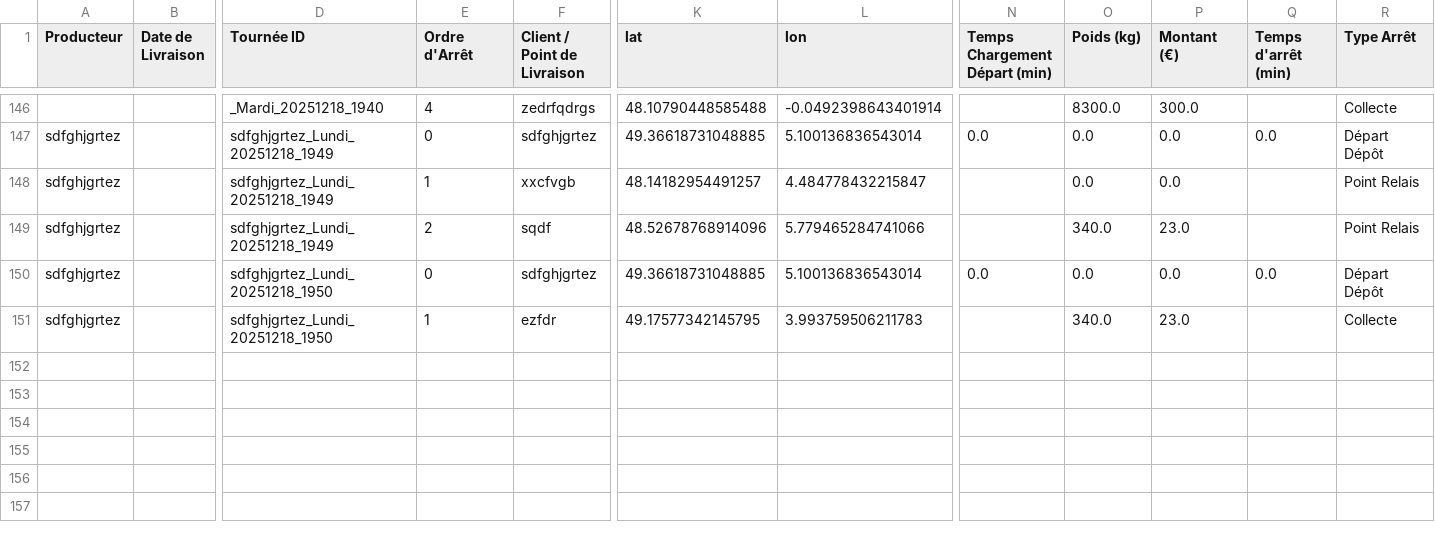
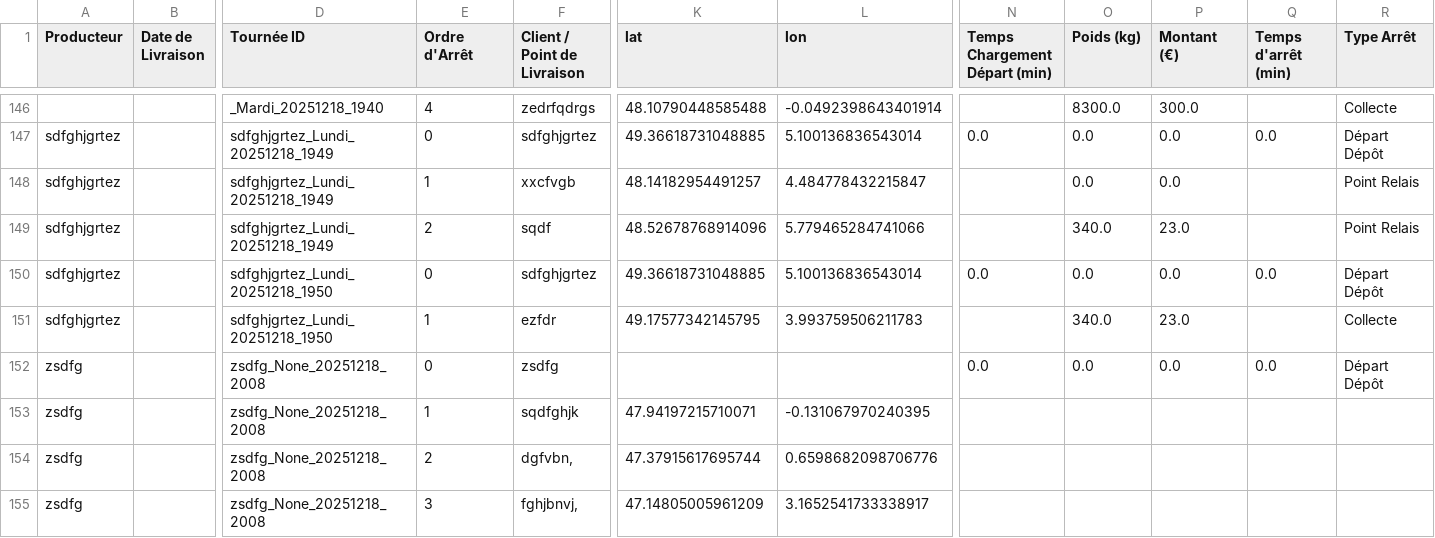
Before and after one commit to pierrealainmory-hue/logistique-data-projet, a CSV file: TestLogistique - FichierTest.csv, drawn as a sheet; only a part is shown, gaps mark what is left out; rows hold the shown columns only; the diff names each change by its address in the sheet, - before the commit and + after, or states it on an @@ line.

Commit message:
Ajout Tournée zsdfg_None_20251218_2008

```diff
--- a/TestLogistique - FichierTest.csv
+++ b/TestLogistique - FichierTest.csv
+row 152: zsdfg |  | zsdfg_None_20251218_2008 | 0 | zsdfg |  |  | 0.0 | 0.0 | 0.0 | 0.0 | Départ Dépôt
+row 153: zsdfg |  | zsdfg_None_20251218_2008 | 1 | sqdfghjk | 47.94197215710071 | -0.131067970240395
+row 154: zsdfg |  | zsdfg_None_20251218_2008 | 2 | dgfvbn, | 47.37915617695744 | 0.6598682098706776
+row 155: zsdfg |  | zsdfg_None_20251218_2008 | 3 | fghjbnvj, | 47.14805005961209 | 3.1652541733338917
```
